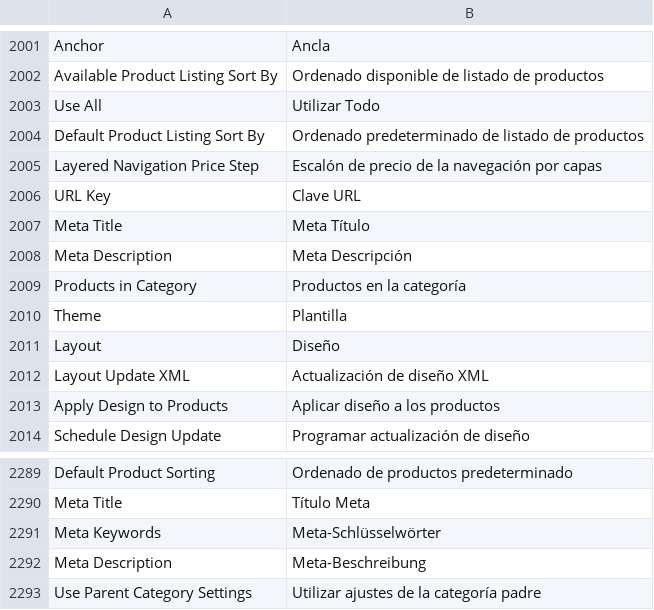
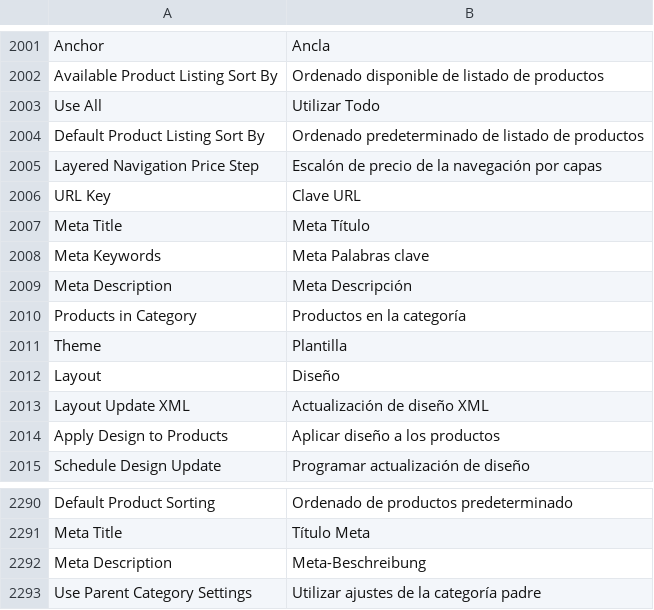
Before and after one commit to magento-l10n/language-es_ES, a CSV file: es_ES.csv, drawn as a sheet; only a part is shown, gaps mark what is left out; removed rows and columns are numbered as before the commit, all else as after; the diff names each change by its address in the sheet, - before the commit and + after, or states it on an @@ line.

Commit message:
Updating translations from Crowdin.

```diff
--- a/es_ES.csv
+++ b/es_ES.csv
+row 2008: Meta Keywords | Meta Palabras clave
-row 2291: Meta Keywords | Meta-Schlüsselwörter
```
Also changed, not shown: 1 other file.
